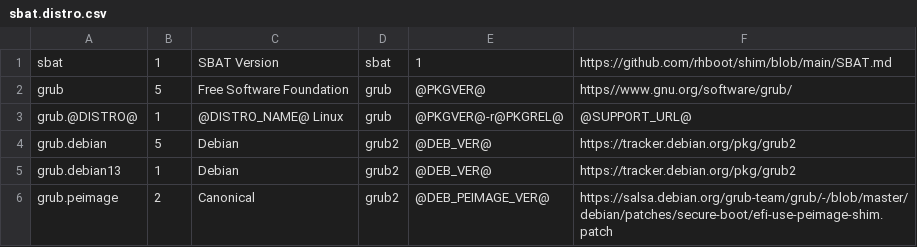
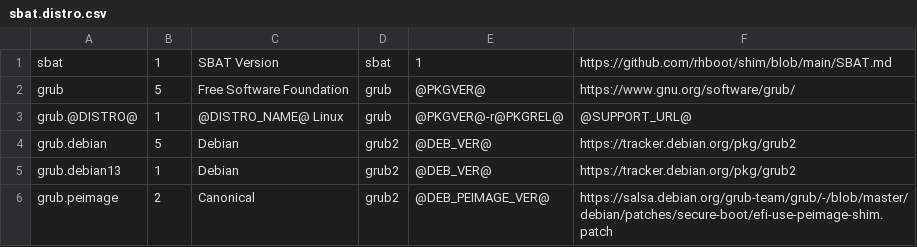
Before and after one commit to bell-sw/alpaquita-aports, a CSV file: core/grub/sbat.distro.csv, drawn as a sheet.

Commit message:
core/grub: fix url typo in sbat.distro.csv

```diff
--- a/core/grub/sbat.distro.csv
+++ b/core/grub/sbat.distro.csv
@@ -1,3 +1,3 @@
 sbat,1,SBAT Version,sbat,1,https://github.com/rhboot/shim/blob/main/SBAT.md
-grub,5,Free Software Foundation,grub,@PKGVER@,https//www.gnu.org/software/grub/
+grub,5,Free Software Foundation,grub,@PKGVER@,https://www.gnu.org/software/grub/
 grub.@DISTRO@,1,@DISTRO_NAME@ Linux,grub,@PKGVER@-r@PKGREL@,@SUPPORT_URL@
```
Also changed, not shown: 1 other file.
